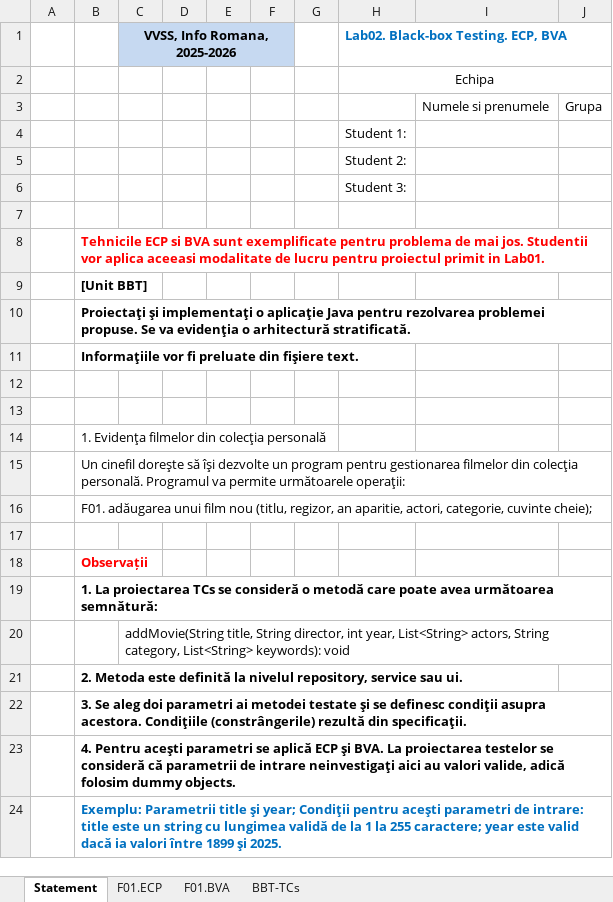
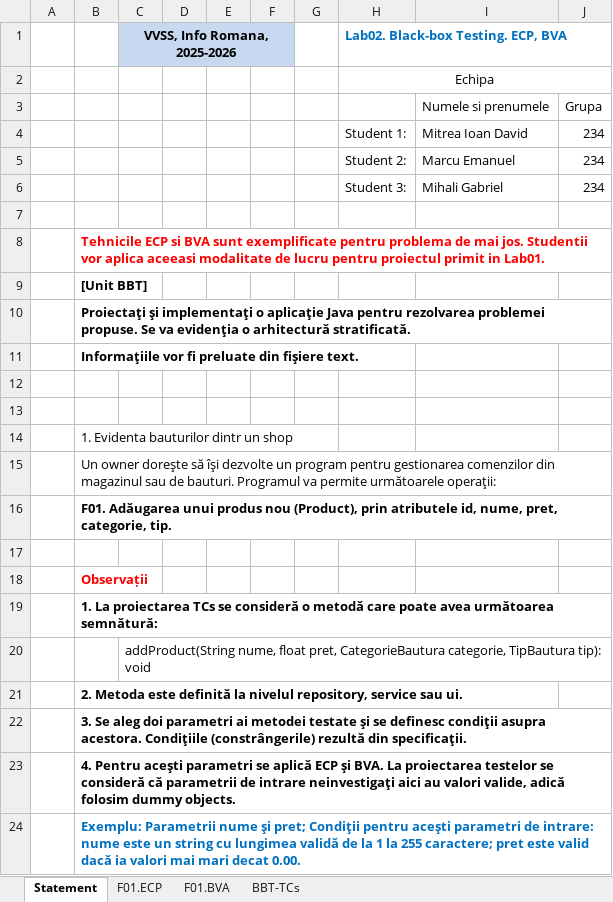
Before and after one commit to CrocoDealu/my-drink-shop, an Excel workbook: docs/lab02/Lab02_BBT_TCs_Form.xlsx, sheet Statement, drawn as a sheet; values as stored, in another font and other column widths than the file's, no borders; removed rows and columns are numbered as before the commit, all else as after; the diff names each change by its address in the sheet, - before the commit and + after, or states it on an @@ line.

Commit message:
Modified excell

```diff
--- a/docs/lab02/Lab02_BBT_TCs_Form.xlsx (sheet Statement)
+++ b/docs/lab02/Lab02_BBT_TCs_Form.xlsx (sheet Statement)
-row 4:  |  |  |  |  |  |  | Student 1:
-row 5:  |  |  |  |  |  |  | Student 2:
-row 6:  |  |  |  |  |  |  | Student 3:
+row 4:  |  |  |  |  |  |  | Student 1: | Mitrea Ioan David | 234
+row 5:  |  |  |  |  |  |  | Student 2: | Marcu Emanuel | 234
+row 6:  |  |  |  |  |  |  | Student 3: | Mihali Gabriel | 234
-B14: 1. Evidenţa filmelor din colecţia personală
+B14: 1. Evidenta bauturilor dintr un shop
-B15: Un cinefil doreşte să îşi dezvolte un program pentru gestionarea filmelor din colecţia personală. Programul va…
+B15: Un owner doreşte să îşi dezvolte un program pentru gestionarea comenzilor din magazinul sau de bauturi. Programul va…
-B16: F01. adăugarea unui film nou (titlu, regizor, an aparitie, actori, categorie, cuvinte cheie);
+B16: F01. Adăugarea unui produs nou (Product), prin atributele id, nume, pret, categorie, tip.
-B16 bold: off
+B16 bold: on
-C20 (VVSS, Info Romana, 2025-2026): addMovie(String title, String director, int year, List<String> actors, String category, List<String> keywords): void
+C20 (VVSS, Info Romana, 2025-2026): addProduct(String nume, float pret, CategorieBautura categorie, TipBautura tip): void
-B24: Exemplu: Parametrii title şi year; Condiţii pentru aceşti parametri de intrare: title este un string cu lungimea validă de la 1 la 255 caractere; year este valid dacă ia valori între 1899 şi 2025.
+B24: Exemplu: Parametrii nume şi pret; Condiţii pentru aceşti parametri de intrare: nume este un string cu lungimea validă de la 1 la 255 caractere; pret este valid dacă ia valori mai mari decat 0.00.
```
